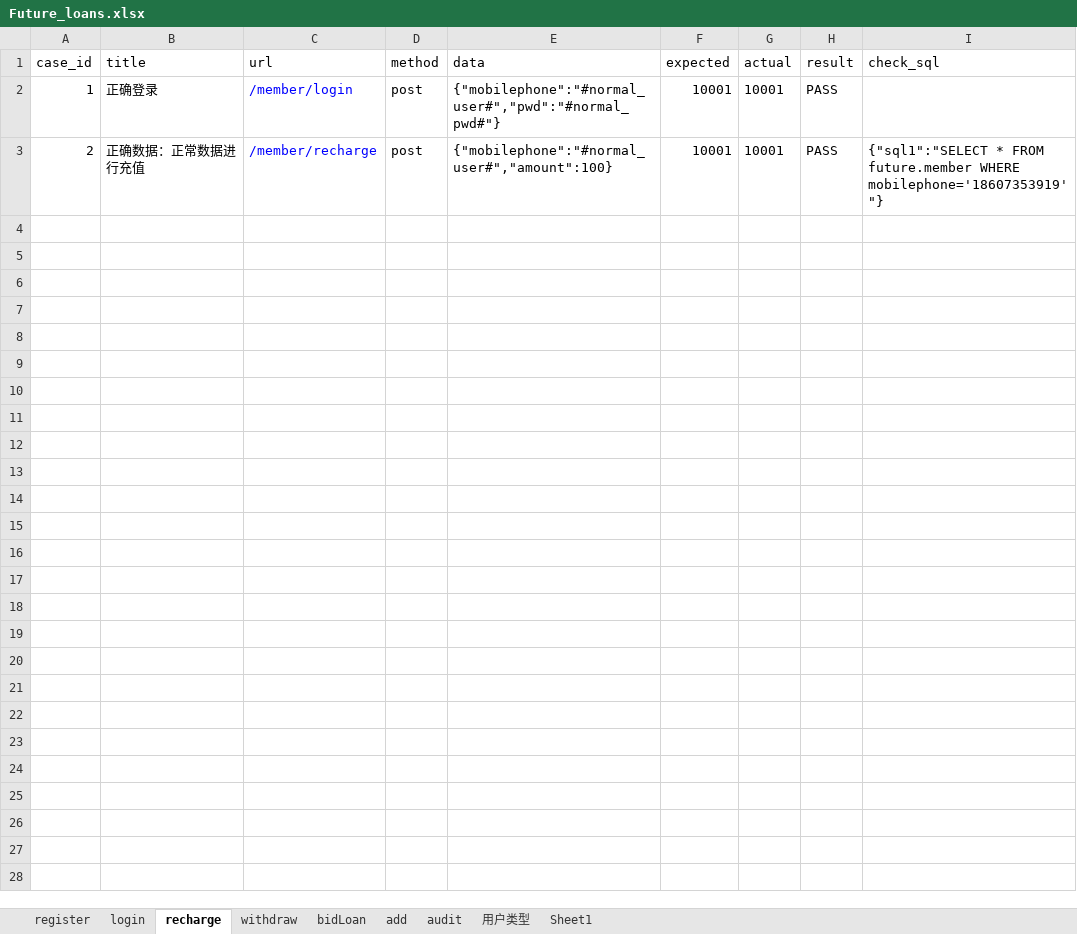
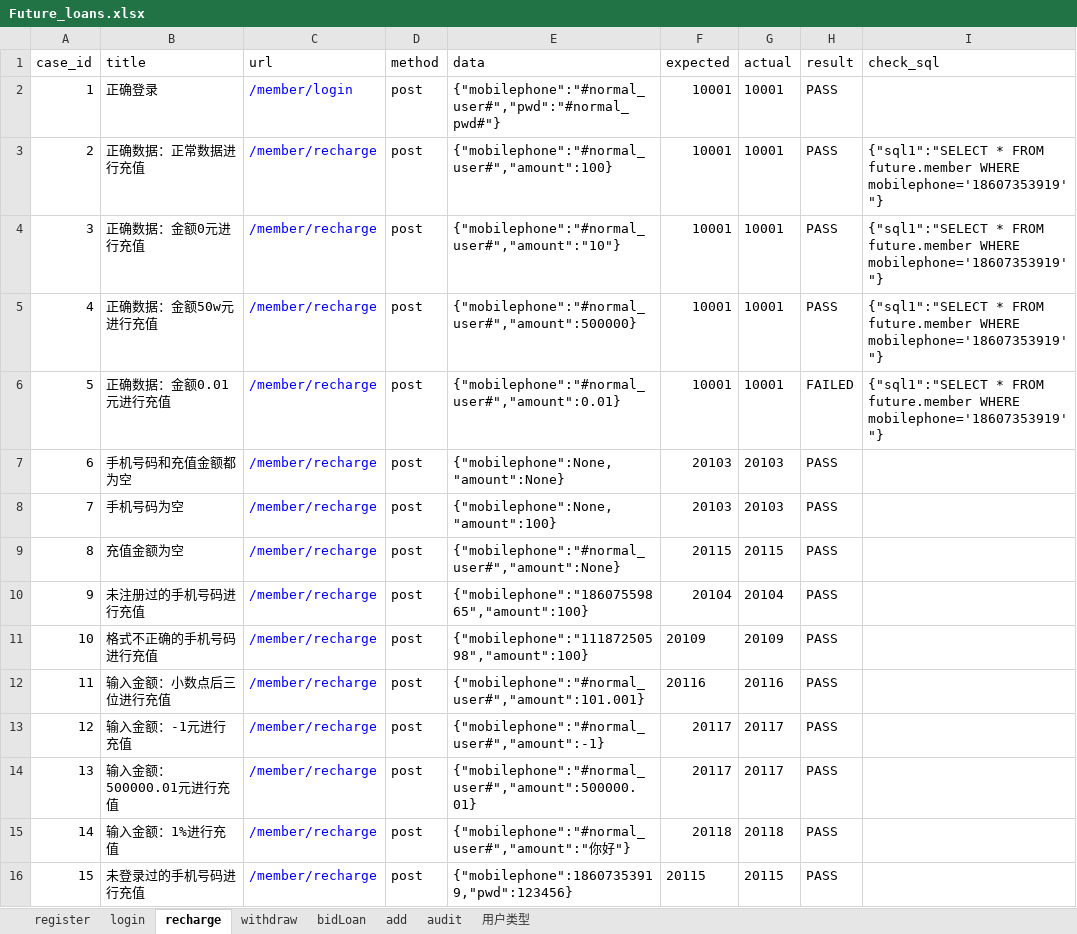
Before and after one commit to Leihj/auto-interface-test, an Excel workbook: test_data/Future_loans.xlsx, sheet recharge, drawn as a sheet; values as stored, in another font and other column widths than the file's, no borders; the diff names each change by its address in the sheet, - before the commit and + after, or states it on an @@ line.

```diff
--- a/test_data/Future_loans.xlsx (sheet recharge)
+++ b/test_data/Future_loans.xlsx (sheet recharge)
-sheet tab: Sheet1
+row 4: 3 | 正确数据：金额0元进行充值 | /member/recharge | post | {"mobilephone":"#normal_user#","amount":"10"} | 10001 | 10001 | PASS | {"sql1":"SELECT * FROM future.member WHERE mobilephone='18607353919'"}
+row 5: 4 | 正确数据：金额50w元进行充值 | /member/recharge | post | {"mobilephone":"#normal_user#","amount":500000} | 10001 | 10001 | PASS | {"sql1":"SELECT * FROM future.member WHERE mobilephone='18607353919'"}
+row 6: 5 | 正确数据：金额0.01元进行充值 | /member/recharge | post | {"mobilephone":"#normal_user#","amount":0.01} | 10001 | 10001 | FAILED | {"sql1":"SELECT * FROM future.member WHERE mobilephone='18607353919'"}
+row 7: 6 | 手机号码和充值金额都为空 | /member/recharge | post | {"mobilephone":None,"amount":None} | 20103 | 20103 | PASS
+row 8: 7 | 手机号码为空 | /member/recharge | post | {"mobilephone":None,"amount":100} | 20103 | 20103 | PASS
+row 9: 8 | 充值金额为空 | /member/recharge | post | {"mobilephone":"#normal_user#","amount":None} | 20115 | 20115 | PASS
+row 10: 9 | 未注册过的手机号码进行充值 | /member/recharge | post | {"mobilephone":"18607559865","amount":100} | 20104 | 20104 | PASS
+row 11: 10 | 格式不正确的手机号码进行充值 | /member/recharge | post | {"mobilephone":"11187250598","amount":100} | 20109 | 20109 | PASS
+row 12: 11 | 输入金额：小数点后三位进行充值 | /member/recharge | post | {"mobilephone":"#normal_user#","amount":101.001} | 20116 | 20116 | PASS
+row 13: 12 | 输入金额：-1元进行充值 | /member/recharge | post | {"mobilephone":"#normal_user#","amount":-1} | 20117 | 20117 | PASS
+row 14: 13 | 输入金额：500000.01元进行充值 | /member/recharge | post | {"mobilephone":"#normal_user#","amount":500000.01} | 20117 | 20117 | PASS
+row 15: 14 | 输入金额：1%进行充值 | /member/recharge | post | {"mobilephone":"#normal_user#","amount":"你好"} | 20118 | 20118 | PASS
+row 16: 15 | 未登录过的手机号码进行充值 | /member/recharge | post | {"mobilephone":18607353919,"pwd":123456} | 20115 | 20115 | PASS
```
Also changed, not shown: sheet add, sheet bidLoan, sheet register, sheet withdraw, sheet login, sheet audit, 3 other files.
